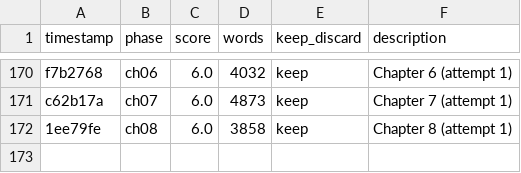
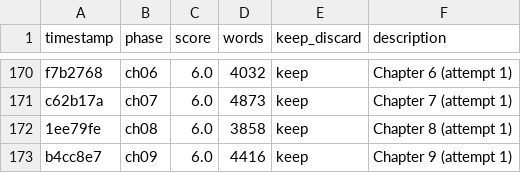
Before and after one commit to ducduy2612/autonovel, a TSV file: results.tsv, drawn as a sheet; only a part is shown, gaps mark what is left out.

```diff
--- a/results.tsv
+++ b/results.tsv
@@ -172 +172,2 @@ c62b17a	ch07	6.0	4873	keep	Chapter 7 (attempt 1)
 1ee79fe	ch08	6.0	3858	keep	Chapter 8 (attempt 1)
+b4cc8e7	ch09	6.0	4416	keep	Chapter 9 (attempt 1)
```
Also changed, not shown: 2 other files.
